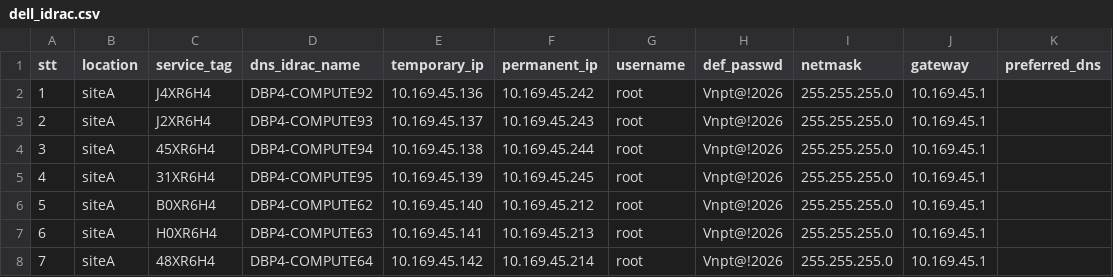
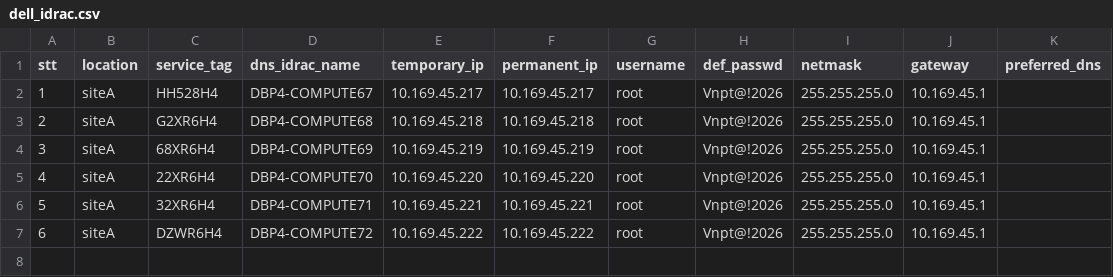
Before and after one commit to svt-sys-sonvu/auto-deploy-winserv-proj, a CSV file: Dell-iDRAC/data_files/dell_idrac.csv, drawn as a sheet; removed rows and columns are numbered as before the commit, all else as after; the diff names each change by its address in the sheet, - before the commit and + after, or states it on an @@ line.

```diff
--- a/Dell-iDRAC/data_files/dell_idrac.csv
+++ b/Dell-iDRAC/data_files/dell_idrac.csv
-row 2: 1 | siteA | J4XR6H4 | DBP4-COMPUTE92 | 10.169.45.136 | 10.169.45.242 | root | Vnpt@!2026 | 255.255.255.0 | 10.169.45.1
@@ column A (stt) renumbered from row 2 down @@
-C2 (service_tag): J2XR6H4
+C2 (service_tag): HH528H4
-D2 (dns_idrac_name): DBP4-COMPUTE93
+D2 (dns_idrac_name): DBP4-COMPUTE67
-E2 (temporary_ip): 10.169.45.137
+E2 (temporary_ip): 10.169.45.217
-F2 (permanent_ip): 10.169.45.243
+F2 (permanent_ip): 10.169.45.217
-C3 (service_tag): 45XR6H4
+C3 (service_tag): G2XR6H4
-D3 (dns_idrac_name): DBP4-COMPUTE94
+D3 (dns_idrac_name): DBP4-COMPUTE68
-E3 (temporary_ip): 10.169.45.138
+E3 (temporary_ip): 10.169.45.218
-F3 (permanent_ip): 10.169.45.244
+F3 (permanent_ip): 10.169.45.218
-C4 (service_tag): 31XR6H4
+C4 (service_tag): 68XR6H4
-D4 (dns_idrac_name): DBP4-COMPUTE95
+D4 (dns_idrac_name): DBP4-COMPUTE69
-E4 (temporary_ip): 10.169.45.139
+E4 (temporary_ip): 10.169.45.219
-F4 (permanent_ip): 10.169.45.245
+F4 (permanent_ip): 10.169.45.219
-C5 (service_tag): B0XR6H4
+C5 (service_tag): 22XR6H4
-D5 (dns_idrac_name): DBP4-COMPUTE62
+D5 (dns_idrac_name): DBP4-COMPUTE70
-E5 (temporary_ip): 10.169.45.140
+E5 (temporary_ip): 10.169.45.220
-F5 (permanent_ip): 10.169.45.212
+F5 (permanent_ip): 10.169.45.220
-C6 (service_tag): H0XR6H4
+C6 (service_tag): 32XR6H4
-D6 (dns_idrac_name): DBP4-COMPUTE63
+D6 (dns_idrac_name): DBP4-COMPUTE71
-E6 (temporary_ip): 10.169.45.141
+E6 (temporary_ip): 10.169.45.221
-F6 (permanent_ip): 10.169.45.213
+F6 (permanent_ip): 10.169.45.221
-C7 (service_tag): 48XR6H4
+C7 (service_tag): DZWR6H4
-D7 (dns_idrac_name): DBP4-COMPUTE64
+D7 (dns_idrac_name): DBP4-COMPUTE72
-E7 (temporary_ip): 10.169.45.142
+E7 (temporary_ip): 10.169.45.222
-F7 (permanent_ip): 10.169.45.214
+F7 (permanent_ip): 10.169.45.222
```
Also changed, not shown: 4 other files.
